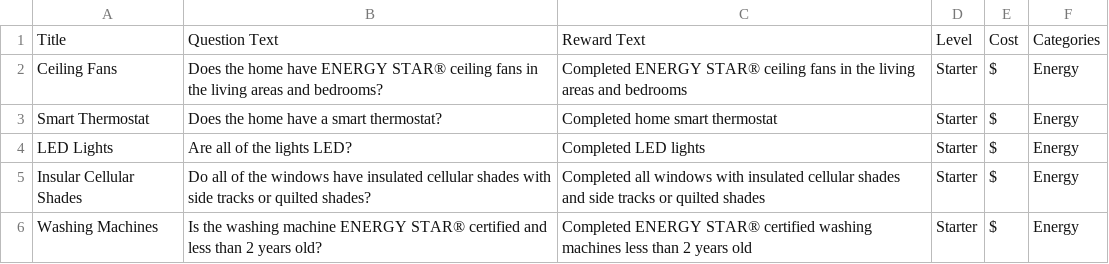
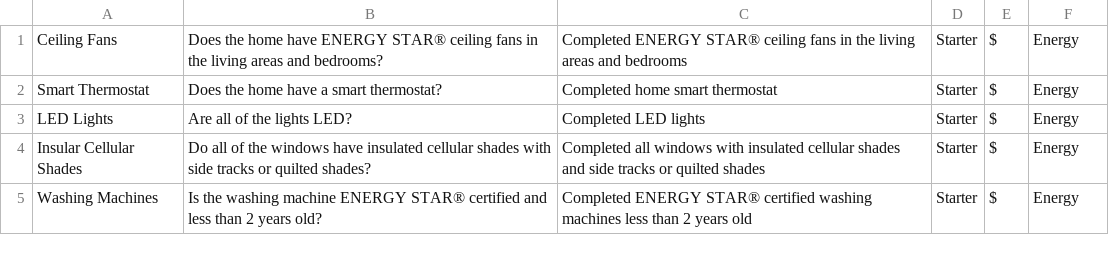
Before and after one commit to TritonSE/YCW-Green-Home-Application, a CSV file: amplify/backend/function/questionslist/src/data/questions.csv, drawn as a sheet; only a part is shown; the diff names each change by its address in the sheet, - before the commit and + after, or states it on an @@ line.

Commit message:
Remove title row in data

```diff
--- a/amplify/backend/function/questionslist/src/data/questions.csv
+++ b/amplify/backend/function/questionslist/src/data/questions.csv
-row 1: Title | Question Text | Reward Text | Level | Cost | Categories
```
